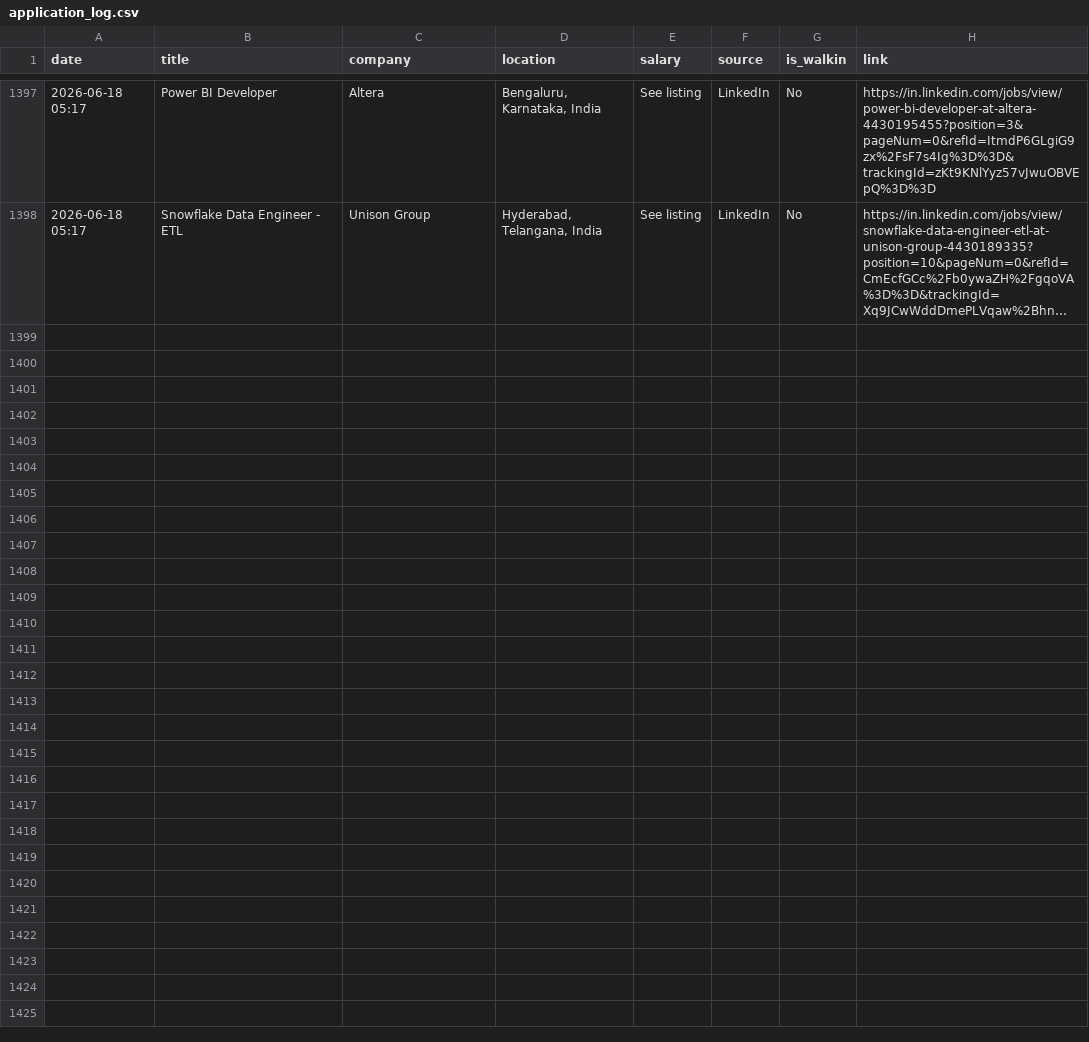
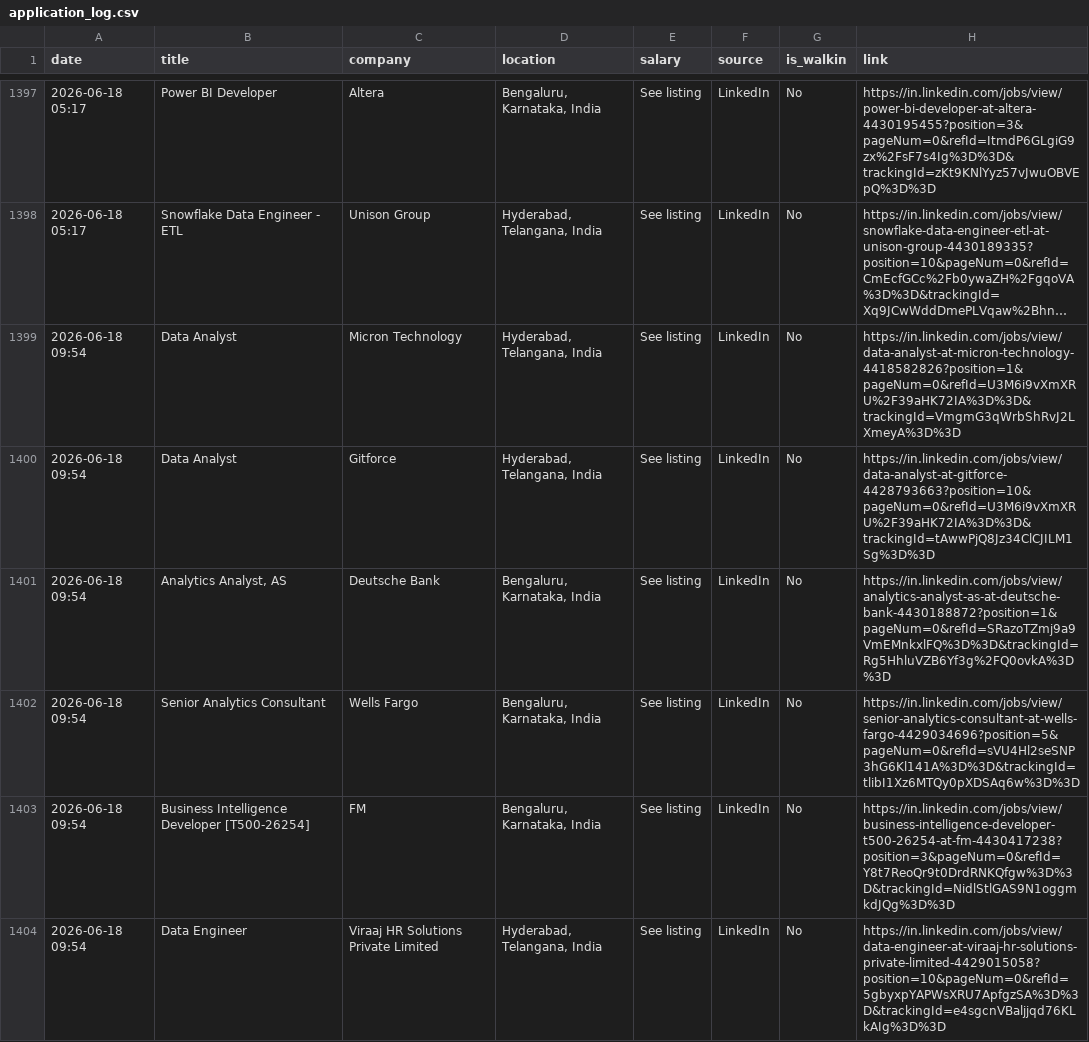
Before and after one commit to Seetha18/job-hunter, a CSV file: application_log.csv, drawn as a sheet; only a part is shown, gaps mark what is left out; long unchanged cells end in …; the diff names each change by its address in the sheet, - before the commit and + after, or states it on an @@ line.

```diff
--- a/application_log.csv
+++ b/application_log.csv
+row 1399: 2026-06-18 09:54 | Data Analyst | Micron Technology | Hyderabad, Telangana, India | See listing | LinkedIn | No | https://in.linkedin.com/jobs/view/data-analyst-at-micron-technology-4418582826?position=1&pageNum=0&refId=U3M6i9vXmXRU%2F39aHK72IA%3D%3D&trackingId=VmgmG3qWrbShRvJ2LXmeyA%3D%3D
+row 1400: 2026-06-18 09:54 | Data Analyst | Gitforce | Hyderabad, Telangana, India | See listing | LinkedIn | No | https://in.linkedin.com/jobs/view/data-analyst-at-gitforce-4428793663?position=10&pageNum=0&refId=U3M6i9vXmXRU%2F39aHK72IA%3D%3D&trackingId=tAwwPjQ8Jz34ClCJILM1Sg%3D%3D
+row 1401: 2026-06-18 09:54 | Analytics Analyst, AS | Deutsche Bank | Bengaluru, Karnataka, India | See listing | LinkedIn | No | https://in.linkedin.com/jobs/view/analytics-analyst-as-at-deutsche-bank-4430188872?position=1&pageNum=0&refId=SRazoTZmj9a9VmEMnkxlFQ%3D%3D&trackingId=Rg5HhluVZB6Yf3g%2FQ0ovkA%3D%3D
+row 1402: 2026-06-18 09:54 | Senior Analytics Consultant | Wells Fargo | Bengaluru, Karnataka, India | See listing | LinkedIn | No | https://in.linkedin.com/jobs/view/senior-analytics-consultant-at-wells-fargo-4429034696?position=5&pageNum=0&refId=sVU4Hl2seSNP3hG6Kl141A%3D%3D&trackingId=tlibI1Xz6MTQy0pXDSAq6w%3D%3D
+row 1403: 2026-06-18 09:54 | Business Intelligence Developer [T500-26254] | FM | Bengaluru, Karnataka, India | See listing | LinkedIn | No | https://in.linkedin.com/jobs/view/business-intelligence-developer-t500-26254-at-fm-4430417238?position=3&pageNum=0&refId=Y8t7ReoQr9t0DrdRNKQfgw%3D%3D&trackingId=NidlStlGAS9N1oggmkdJQg%3D%3D
+row 1404: 2026-06-18 09:54 | Data Engineer | Viraaj HR Solutions Private Limited | Hyderabad, Telangana, India | See listing | LinkedIn | No | https://in.linkedin.com/jobs/view/data-engineer-at-viraaj-hr-solutions-private-limited-4429015058?position=10&pageNum=0&refId=5gbyxpYAPWsXRU7ApfgzSA%3D%3D&trackingId=e4sgcnVBaljjqd76KLkAIg%3D%3D
```
Also changed, not shown: 1 other file.
